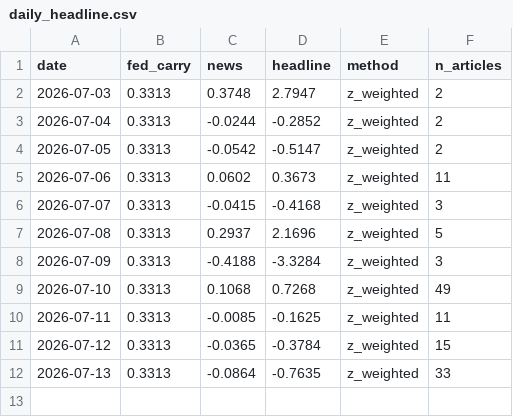
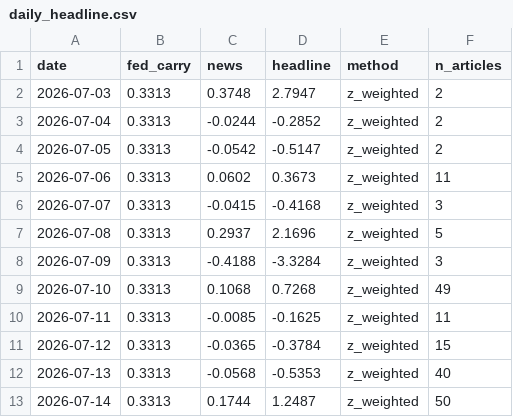
Before and after one commit to 2026-AICP/fomc-sentiment-agents, a CSV file: outputs/daily_headline.csv, drawn as a sheet.

```diff
--- a/outputs/daily_headline.csv
+++ b/outputs/daily_headline.csv
@@ -11,2 +11,3 @@ date,fed_carry,news,headline,method,n_articles
 2026-07-12,0.3313,-0.0365,-0.3784,z_weighted,15
-2026-07-13,0.3313,-0.0864,-0.7635,z_weighted,33
+2026-07-13,0.3313,-0.0568,-0.5353,z_weighted,40
+2026-07-14,0.3313,0.1744,1.2487,z_weighted,50
```
Also changed, not shown: outputs/news_index_live.csv, 1 other file.
